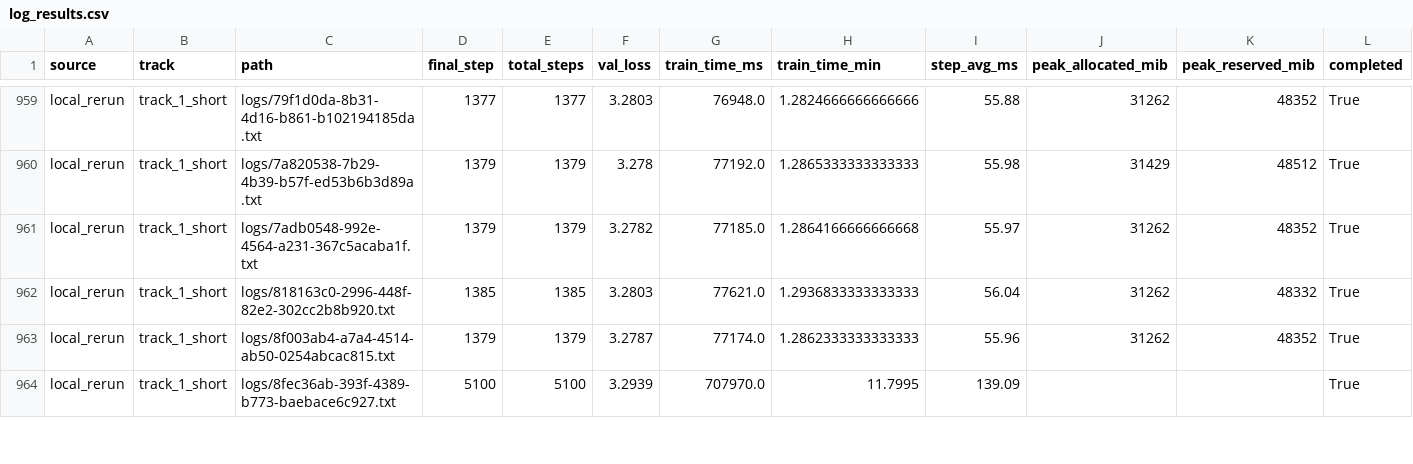
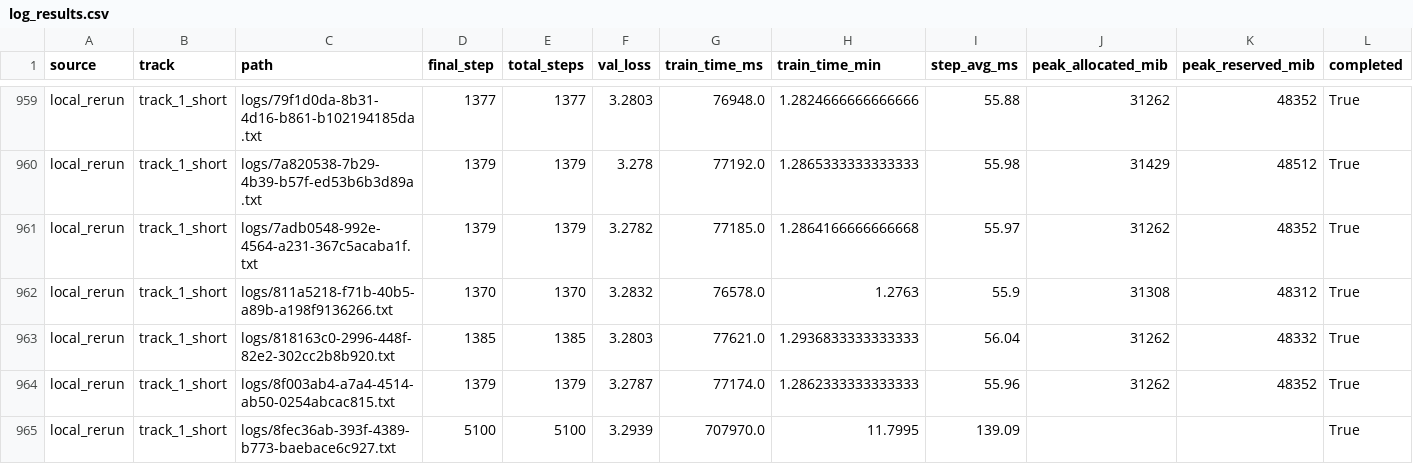
Before and after one commit to novitalabs/modded-nanogpt, a CSV file: experiments/results/log_results.csv, drawn as a sheet; only a part is shown, gaps mark what is left out; rows hold the shown columns only; the diff names each change by its address in the sheet, - before the commit and + after, or states it on an @@ line.

Commit message:
arthur-codex: scheduled_1370_no_extension 最新样本完整结束但未达标，val_loss=3.283...
Arthur analysis: codex-1780623061197-a7882128
Reason: 1 run(s) finished
Changed files: 5
Experiment IDs: scheduled-1370-no-extension
Run IDs: scheduled-1370-no-extension-1780622881-414a4e4e
Input code commits: 9767f1a0af0eed22531c8b41f8b8d9238f478bf2

```diff
--- a/experiments/results/log_results.csv
+++ b/experiments/results/log_results.csv
+row 962: local_rerun | track_1_short | logs/811a5218-f71b-40b5-a89b-a198f9136266.txt | 1370 | 1370 | 3.2832 | 76578.0 | 1.2763 | 55.9 | 31308 | 48312 | True
```
Also changed, not shown: experiments/results/local_reruns.csv, 3 other files.
